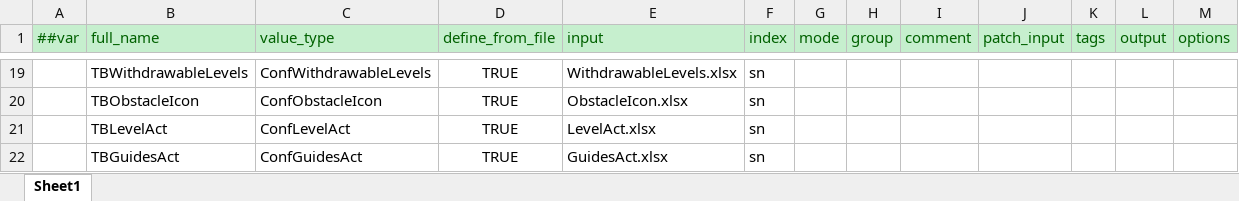
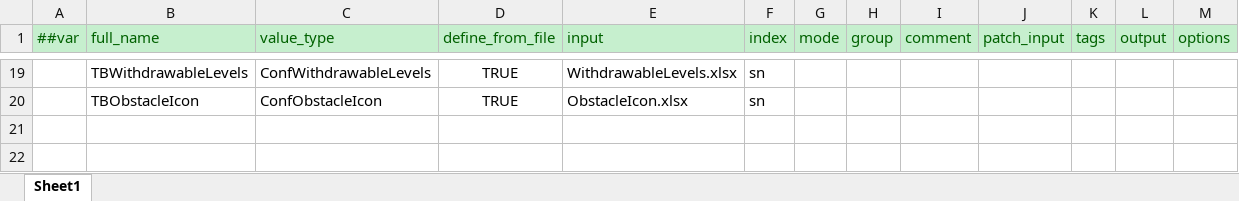
Before and after one commit to yuhuaichong1/LinkGame, an Excel workbook: DesignerConfigs/Datas/__tables__.xlsx, sheet Sheet1, drawn as a sheet; only a part is shown, gaps mark what is left out; values as stored, in another font and other column widths than the file's, no borders; the diff names each change by its address in the sheet, - before the commit and + after, or states it on an @@ line.

```diff
--- a/DesignerConfigs/Datas/__tables__.xlsx (sheet Sheet1)
+++ b/DesignerConfigs/Datas/__tables__.xlsx (sheet Sheet1)
-row 21:  | TBLevelAct | ConfLevelAct | TRUE | LevelAct.xlsx | sn
-row 22:  | TBGuidesAct | ConfGuidesAct | TRUE | GuidesAct.xlsx | sn
```
